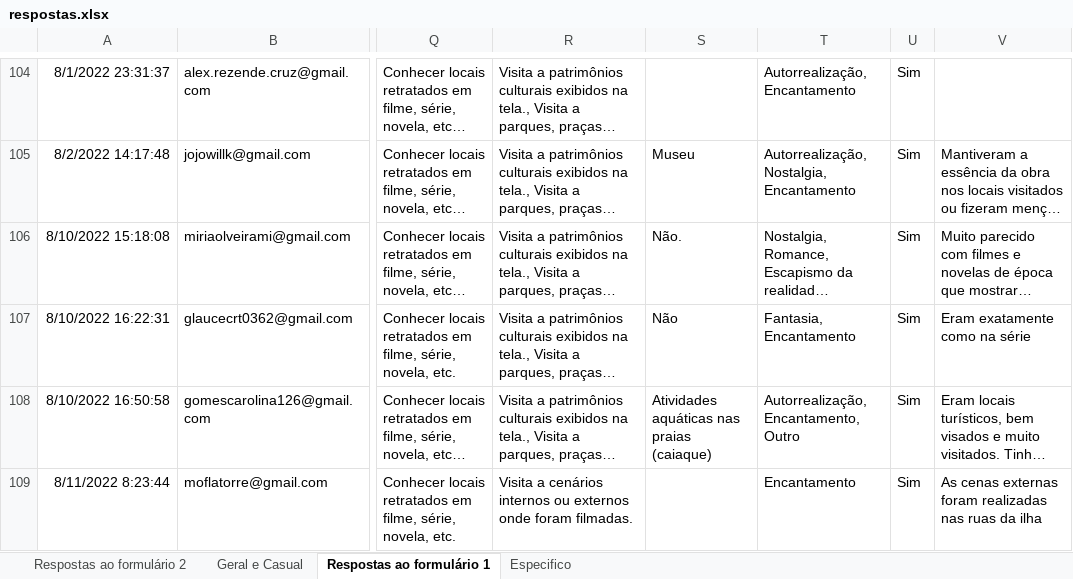
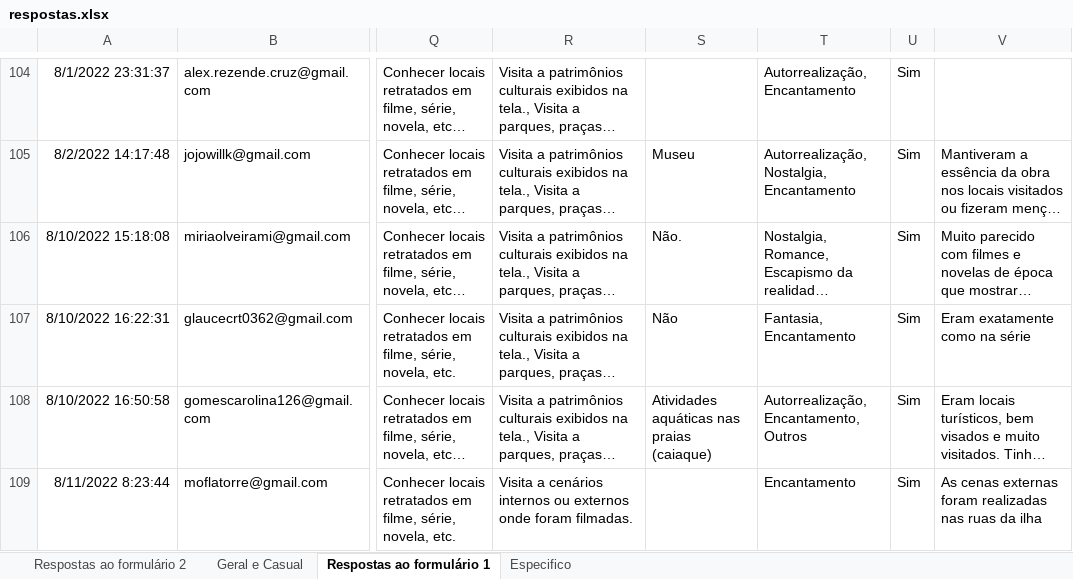
Before and after one commit to Isabelle-Fernandes/Lab-Parte2, an Excel workbook: respostas.xlsx, sheet Respostas ao formulário 1, drawn as a sheet; only a part is shown, gaps mark what is left out; long unchanged cells end in …; values as stored, in another font and other column widths than the file's, no borders; the diff covers the shown part only; the diff names each change by its address in the sheet, - before the commit and + after, or states it on an @@ line.

```diff
--- a/respostas.xlsx (sheet Respostas ao formulário 1)
+++ b/respostas.xlsx (sheet Respostas ao formulário 1)
-T108: Autorrealização, Encantamento, Outro
+T108: Autorrealização, Encantamento, Outros
```
Also changed, not shown: 3 edited cells elsewhere in this sheet, 1 other file.
